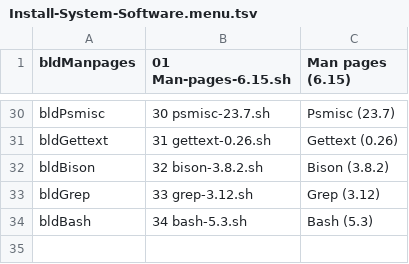
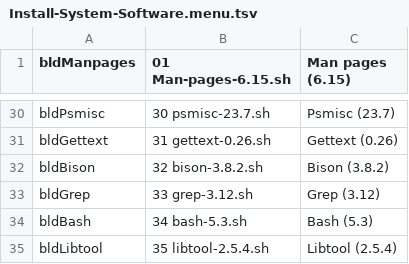
Before and after one commit to wakirk/Personal-lfs-iigs-install, a TSV file: 1.06-Install-System-Software/Install-System-Software.menu.tsv, drawn as a sheet; only a part is shown, gaps mark what is left out.

Commit message:
Add Libtool (2.5.4) to installation menu

```diff
--- a/1.06-Install-System-Software/Install-System-Software.menu.tsv
+++ b/1.06-Install-System-Software/Install-System-Software.menu.tsv
@@ -34 +34,2 @@ bldGrep	33 grep-3.12.sh	Grep (3.12)
 bldBash	34 bash-5.3.sh	Bash (5.3)
+bldLibtool	35 libtool-2.5.4.sh	Libtool (2.5.4)
```
